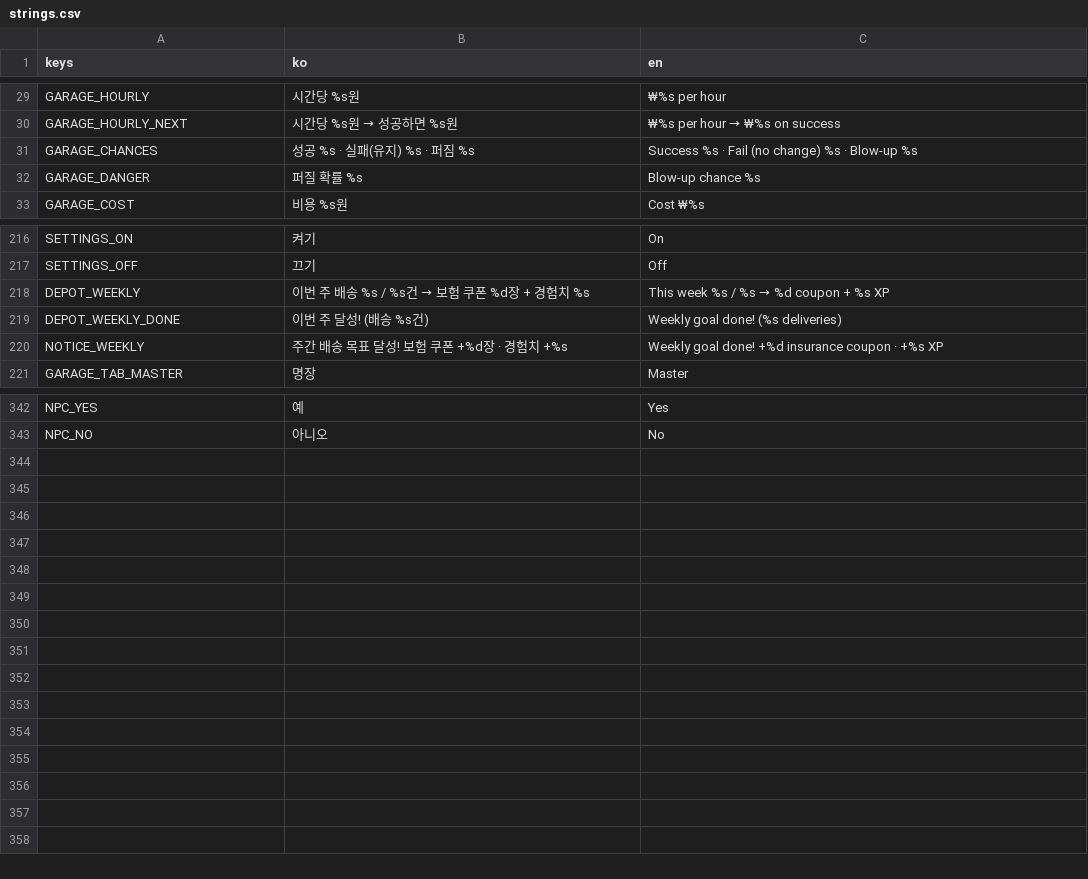
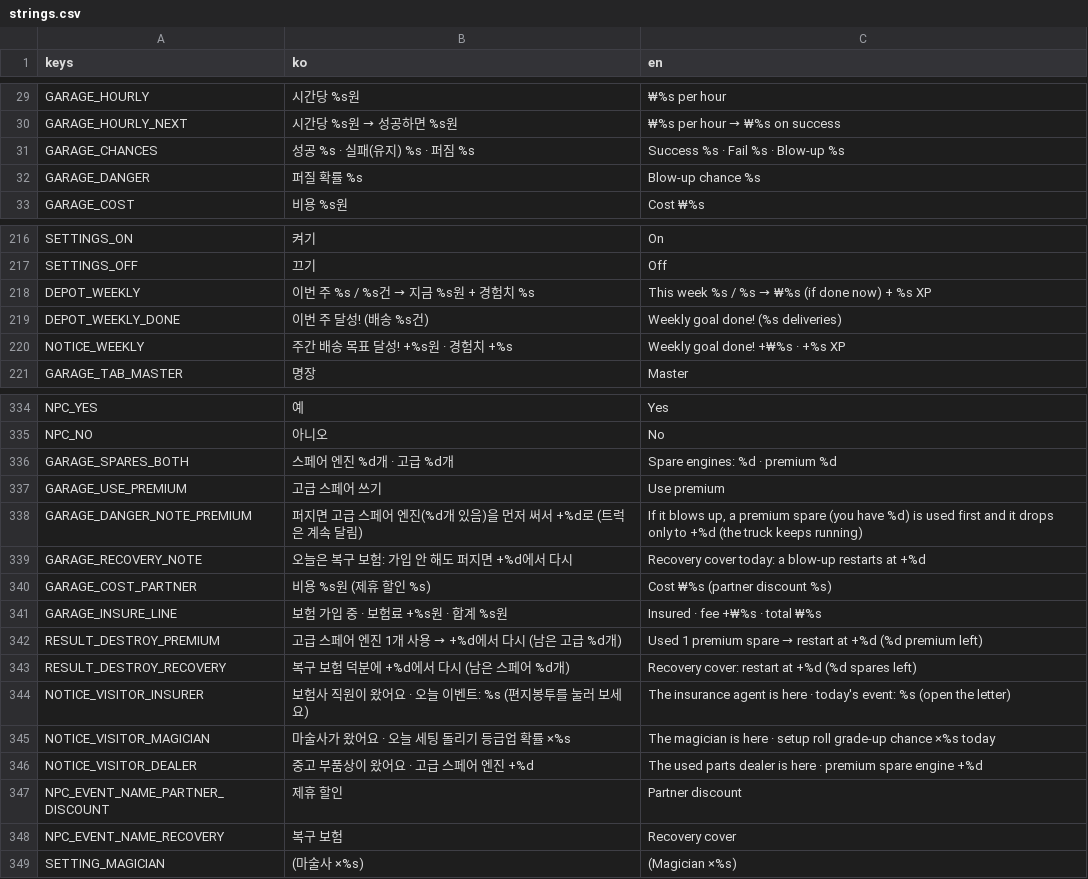
Before and after one commit to Paul-sinn/itwasdv, a CSV file: locale/strings.csv, drawn as a sheet; only a part is shown, gaps mark what is left out; the diff covers the shown part only.

```diff
--- a/locale/strings.csv
+++ b/locale/strings.csv
@@ -30,3 +30,3 @@ GARAGE_HOURLY,시간당 %s원,₩%s per hour
 GARAGE_HOURLY_NEXT,시간당 %s원 → 성공하면 %s원,₩%s per hour → ₩%s on success
-GARAGE_CHANCES,성공 %s · 실패(유지) %s · 퍼짐 %s,Success %s · Fail (no change) %s · Blow-up %s
+GARAGE_CHANCES,성공 %s · 실패(유지) %s · 퍼짐 %s,Success %s · Fail %s · Blow-up %s
 GARAGE_DANGER,퍼질 확률 %s,Blow-up chance %s
@@ -223,5 +223,5 @@ SETTINGS_ON,켜기,On
 SETTINGS_OFF,끄기,Off
-DEPOT_WEEKLY,이번 주 배송 %s / %s건 → 보험 쿠폰 %d장 + 경험치 %s,This week %s / %s → %d coupon + %s XP
+DEPOT_WEEKLY,이번 주 %s / %s건 → 지금 %s원 + 경험치 %s,This week %s / %s → ₩%s (if done now) + %s XP
 DEPOT_WEEKLY_DONE,이번 주 달성! (배송 %s건),Weekly goal done! (%s deliveries)
-NOTICE_WEEKLY,주간 배송 목표 달성! 보험 쿠폰 +%d장 · 경험치 +%s,Weekly goal done! +%d insurance coupon · +%s XP
+NOTICE_WEEKLY,주간 배송 목표 달성! +%s원 · 경험치 +%s,Weekly goal done! +₩%s · +%s XP
 GARAGE_TAB_MASTER,명장,Master
@@ -349 +341,15 @@ NPC_YES,예,Yes
 NPC_NO,아니오,No
+GARAGE_SPARES_BOTH,스페어 엔진 %d개 · 고급 %d개,Spare engines: %d · premium %d
+GARAGE_USE_PREMIUM,고급 스페어 쓰기,Use premium
+GARAGE_DANGER_NOTE_PREMIUM,"퍼지면 고급 스페어 엔진(%d개 있음)을 먼저 써서 +%d로 (트럭은 계속 달림)","If it blows up, a premium spare (you have %d) is used first and it drops only to +%d (the truck keeps running)"
+GARAGE_RECOVERY_NOTE,오늘은 복구 보험: 가입 안 해도 퍼지면 +%d에서 다시,Recovery cover today: a blow-up restarts at +%d
+GARAGE_COST_PARTNER,비용 %s원 (제휴 할인 %s),Cost ₩%s (partner discount %s)
+GARAGE_INSURE_LINE,보험 가입 중 · 보험료 +%s원 · 합계 %s원,Insured · fee +₩%s · total ₩%s
+RESULT_DESTROY_PREMIUM,고급 스페어 엔진 1개 사용 → +%d에서 다시 (남은 고급 %d개),Used 1 premium spare → restart at +%d (%d premium left)
+RESULT_DESTROY_RECOVERY,복구 보험 덕분에 +%d에서 다시 (남은 스페어 %d개),Recovery cover: restart at +%d (%d spares left)
+NOTICE_VISITOR_INSURER,보험사 직원이 왔어요 · 오늘 이벤트: %s (편지봉투를 눌러 보세요),The insurance agent is here · today's event: %s (open the letter)
+NOTICE_VISITOR_MAGICIAN,마술사가 왔어요 · 오늘 세팅 돌리기 등급업 확률 ×%s,The magician is here · setup roll grade-up chance ×%s today
+NOTICE_VISITOR_DEALER,중고 부품상이 왔어요 · 고급 스페어 엔진 +%d,The used parts dealer is here · premium spare engine +%d
+NPC_EVENT_NAME_PARTNER_DISCOUNT,제휴 할인,Partner discount
+NPC_EVENT_NAME_RECOVERY,복구 보험,Recovery cover
+SETTING_MAGICIAN,(마술사 ×%s),(Magician ×%s)
```
Also changed, not shown: 8 removed rows and 1 edited cell elsewhere in this file, 10 other files.
